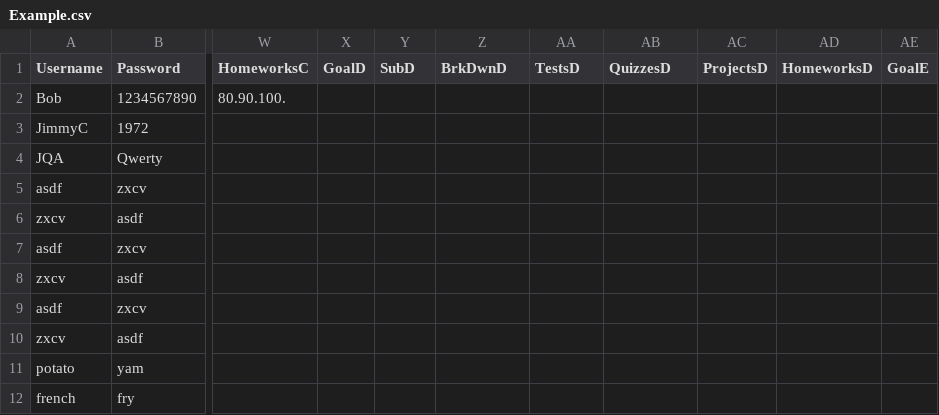
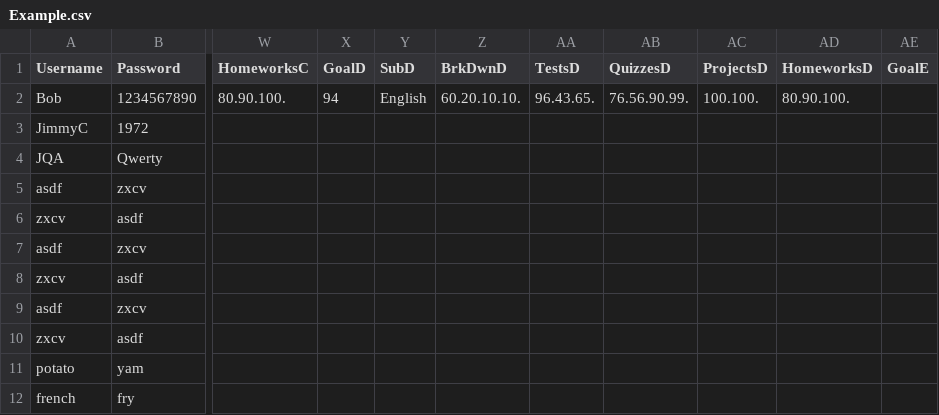
Before and after one commit to stoprover/FinalProject, a CSV file: Example.csv, drawn as a sheet; only a part is shown, gaps mark what is left out; the diff names each change by its address in the sheet, - before the commit and + after, or states it on an @@ line.

Commit message:
Everything is fine

```diff
--- a/Example.csv
+++ b/Example.csv
-X2 (GoalD): (empty)
+X2 (GoalD): 94
-Y2 (SubD): (empty)
+Y2 (SubD): English
-Z2 (BrkDwnD): (empty)
+Z2 (BrkDwnD): 60.20.10.10.
-AA2 (TestsD): (empty)
+AA2 (TestsD): 96.43.65.
-AB2 (QuizzesD): (empty)
+AB2 (QuizzesD): 76.56.90.99.
-AC2 (ProjectsD): (empty)
+AC2 (ProjectsD): 100.100.
-AD2 (HomeworksD): (empty)
+AD2 (HomeworksD): 80.90.100.
```
